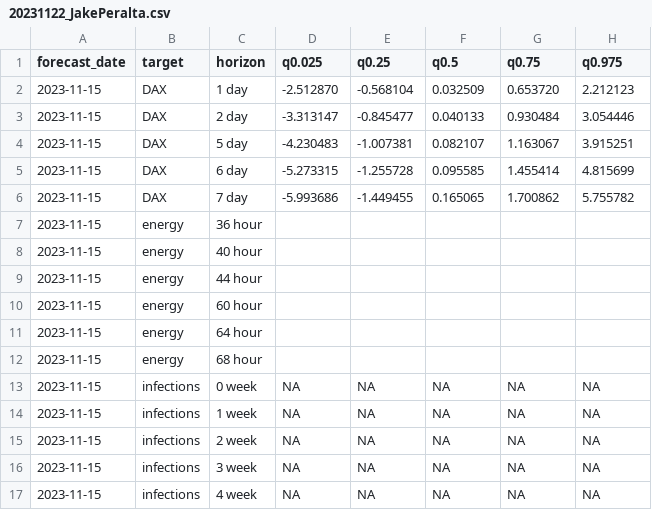
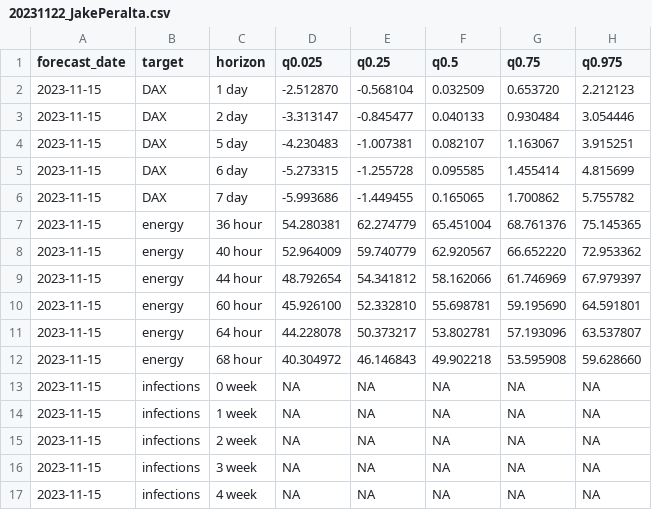
Before and after one commit to EliasKng/PTSFC, a CSV file: Abgaben/20231122_JakePeralta.csv, drawn as a sheet.

Commit message:
Abgabe 11-22

```diff
--- a/Abgaben/20231122_JakePeralta.csv
+++ b/Abgaben/20231122_JakePeralta.csv
@@ -6,8 +6,8 @@ forecast_date,target,horizon,q0.025,q0.25,q0.5,q0.75,q0.975
 2023-11-15,DAX,7 day,-5.993686,-1.449455,0.165065,1.700862,5.755782
-2023-11-15,energy,36 hour,
-2023-11-15,energy,40 hour,
-2023-11-15,energy,44 hour,
-2023-11-15,energy,60 hour,
-2023-11-15,energy,64 hour,
-2023-11-15,energy,68 hour,
+2023-11-15,energy,36 hour,54.280381,62.274779,65.451004,68.761376,75.145365
+2023-11-15,energy,40 hour,52.964009,59.740779,62.920567,66.652220,72.953362
+2023-11-15,energy,44 hour,48.792654,54.341812,58.162066,61.746969,67.979397
+2023-11-15,energy,60 hour,45.926100,52.332810,55.698781,59.195690,64.591801
+2023-11-15,energy,64 hour,44.228078,50.373217,53.802781,57.193096,63.537807
+2023-11-15,energy,68 hour,40.304972,46.146843,49.902218,53.595908,59.628660
 2023-11-15,infections,0 week,NA,NA,NA,NA,NA
```
Also changed, not shown: 7 other files.
